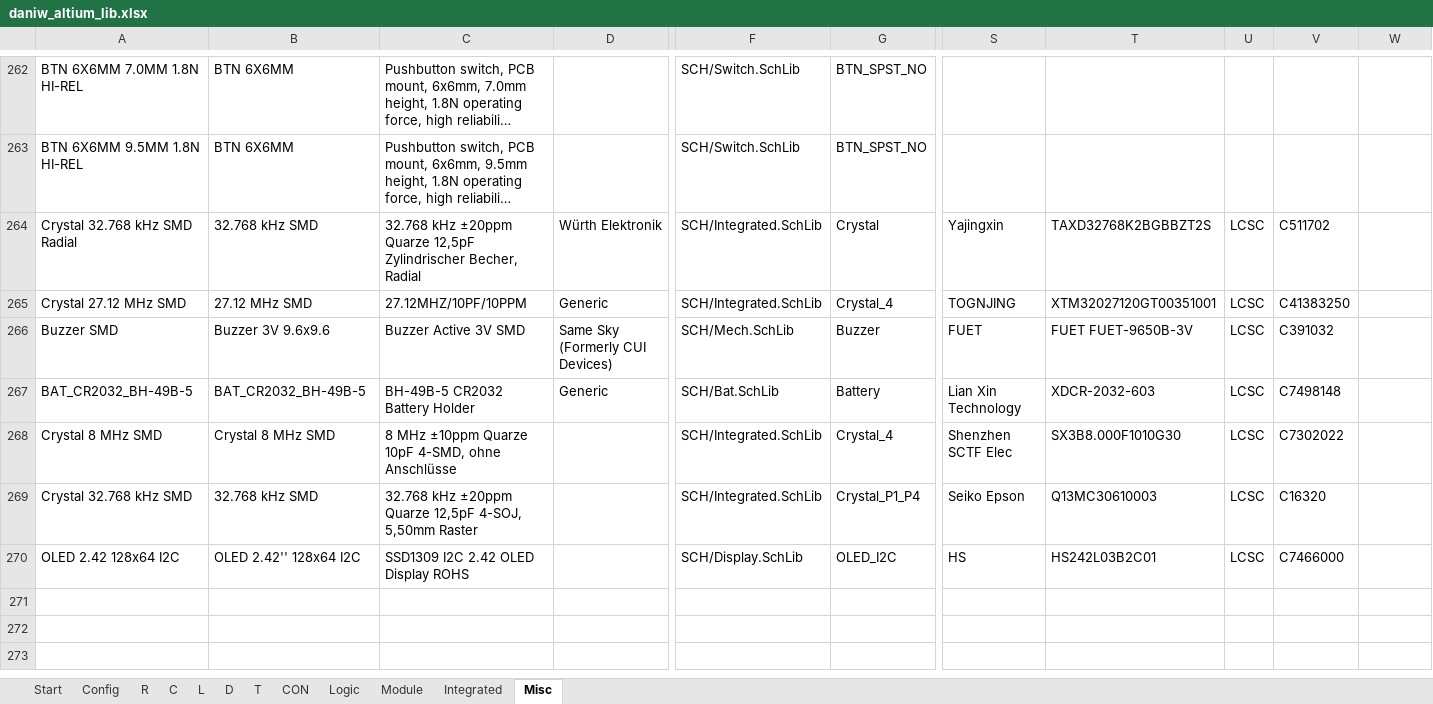
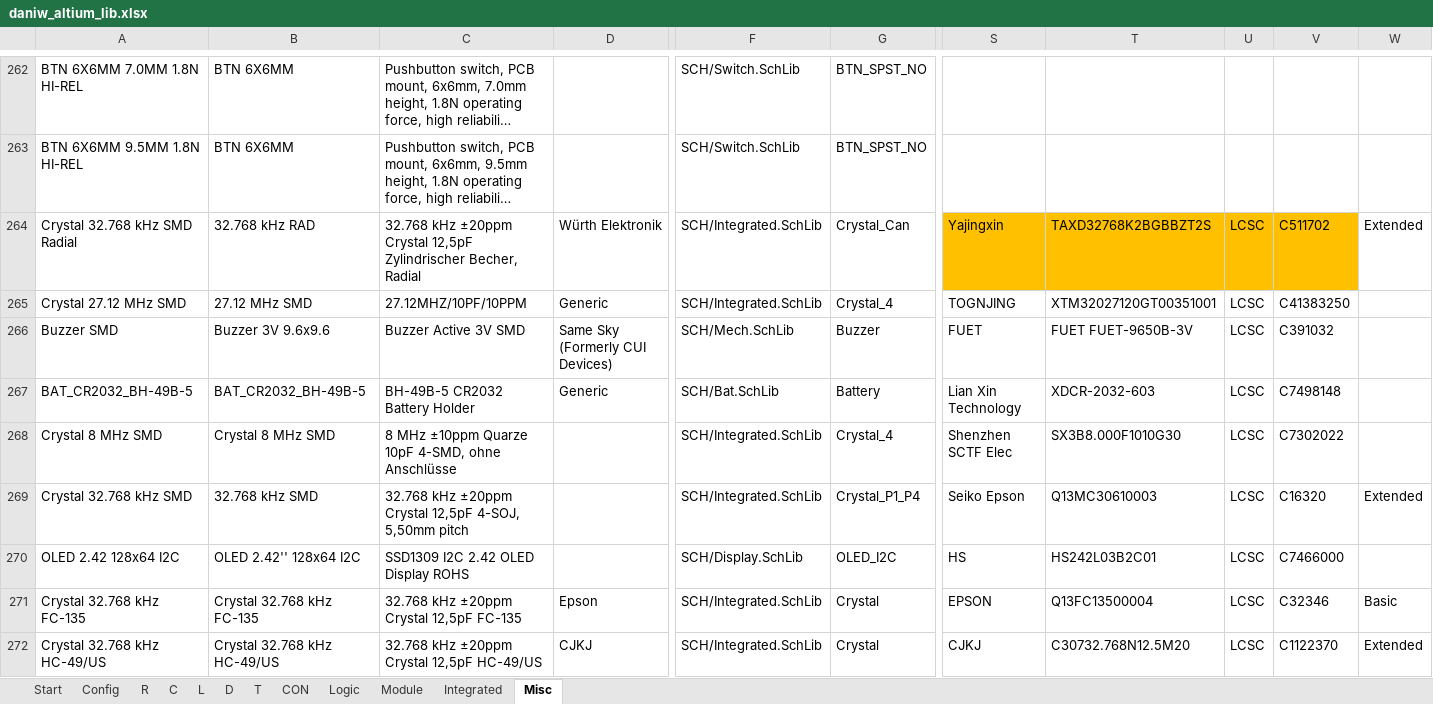
Before and after one commit to daniw/altium_lib, an Excel workbook: daniw_altium_lib.xlsx, sheet Misc, drawn as a sheet; only a part is shown, gaps mark what is left out; long unchanged cells end in …; values as stored, in another font and other column widths than the file's, no borders; rows hold the shown columns only; the diff names each change by its address in the sheet, - before the commit and + after, or states it on an @@ line.

Commit message:
32.768kHz crystal in FC-135 and HC-49/US

```diff
--- a/daniw_altium_lib.xlsx (sheet Misc)
+++ b/daniw_altium_lib.xlsx (sheet Misc)
-B264: 32.768 kHz SMD
+B264: 32.768 kHz RAD
-C264: …kHz ±20ppm Quarze 12,5pF Zylindrischer…
+C264: …kHz ±20ppm Crystal 12,5pF Zylindrischer…
-G264: Crystal
+G264: Crystal_Can
-S264:V264 fill: none
+S264:V264 fill: #FFC000
-W264: (empty)
+W264: Extended
-C269: …kHz ±20ppm Quarze 12,5pF 4-SOJ, 5,50mm Raster
+C269: …kHz ±20ppm Crystal 12,5pF 4-SOJ, 5,50mm pitch
-W269: (empty)
+W269: Extended
+row 271: Crystal 32.768 kHz FC-135 | Crystal 32.768 kHz FC-135 | 32.768 kHz ±20ppm Crystal 12,5pF FC-135 | Epson | SCH/Integrated.SchLib | Crystal | EPSON | Q13FC13500004 | LCSC | C32346 | Basic
+row 272: Crystal 32.768 kHz HC-49/US | Crystal 32.768 kHz HC-49/US | 32.768 kHz ±20ppm Crystal 12,5pF HC-49/US | CJKJ | SCH/Integrated.SchLib | Crystal | CJKJ | C30732.768N12.5M20 | LCSC | C1122370 | Extended
```
Also changed, not shown: 2 other files.
